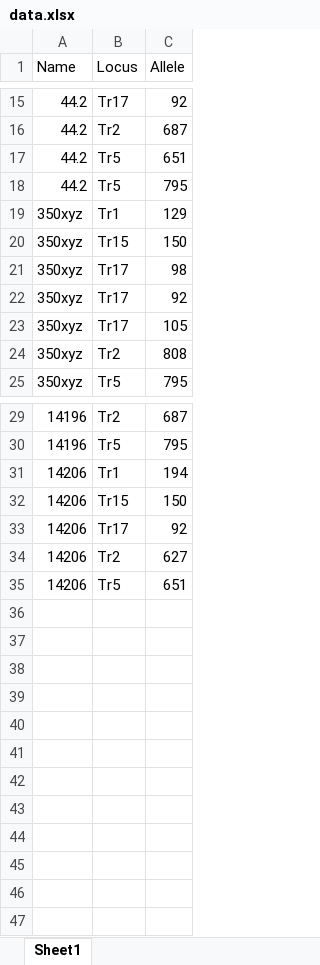
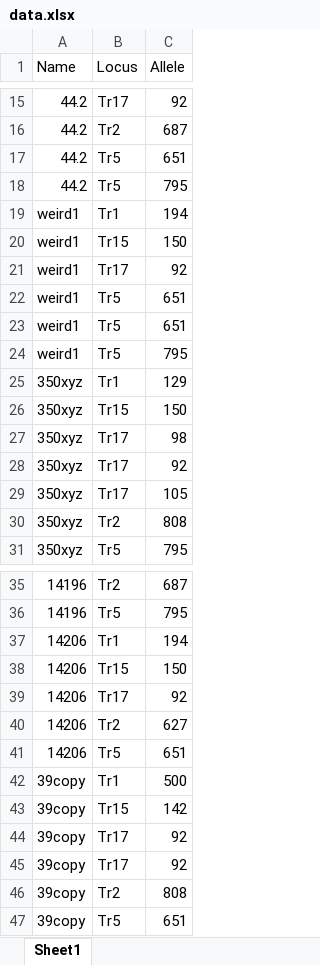
Before and after one commit to Desgaplu/VNTR_NJtree, an Excel workbook: data.xlsx, sheet Sheet1, drawn as a sheet; only a part is shown, gaps mark what is left out; values as stored, in another font and other column widths than the file's, no borders; the diff names each change by its address in the sheet, - before the commit and + after, or states it on an @@ line.

```diff
--- a/data.xlsx (sheet Sheet1)
+++ b/data.xlsx (sheet Sheet1)
+row 19: weird1 | Tr1 | 194
+row 20: weird1 | Tr15 | 150
+row 21: weird1 | Tr17 | 92
+row 22: weird1 | Tr5 | 651
+row 23: weird1 | Tr5 | 651
+row 24: weird1 | Tr5 | 795
+row 42: 39copy | Tr1 | 500
+row 43: 39copy | Tr15 | 142
+row 44: 39copy | Tr17 | 92
+row 45: 39copy | Tr17 | 92
+row 46: 39copy | Tr2 | 808
+row 47: 39copy | Tr5 | 651
```
Also changed, not shown: 2 other files.
